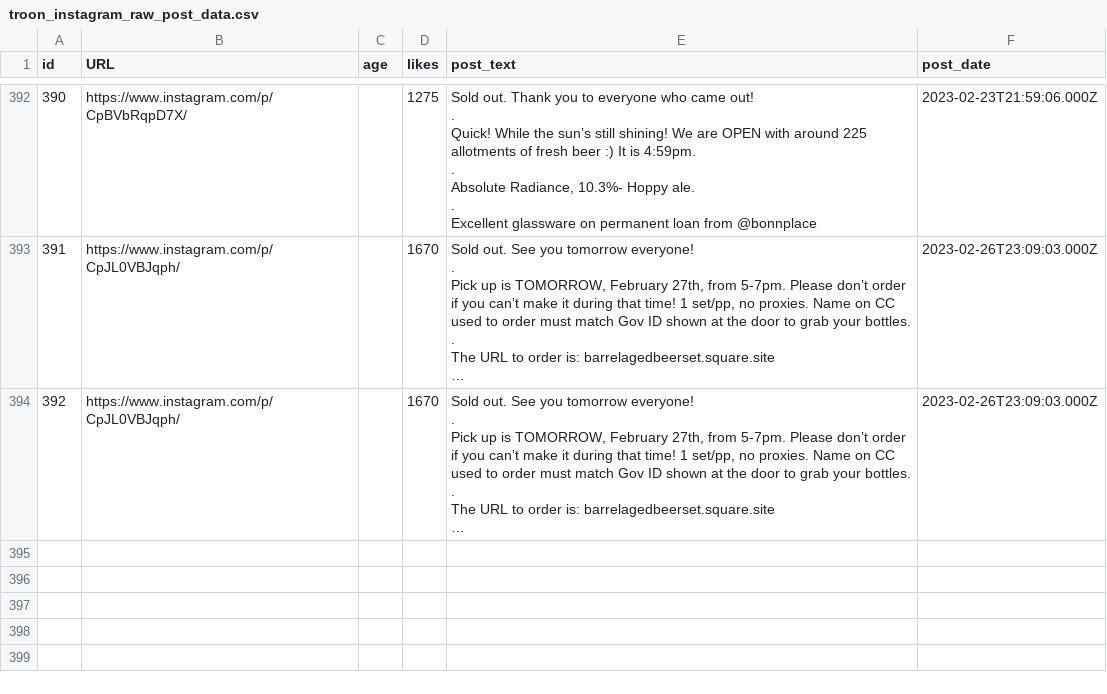
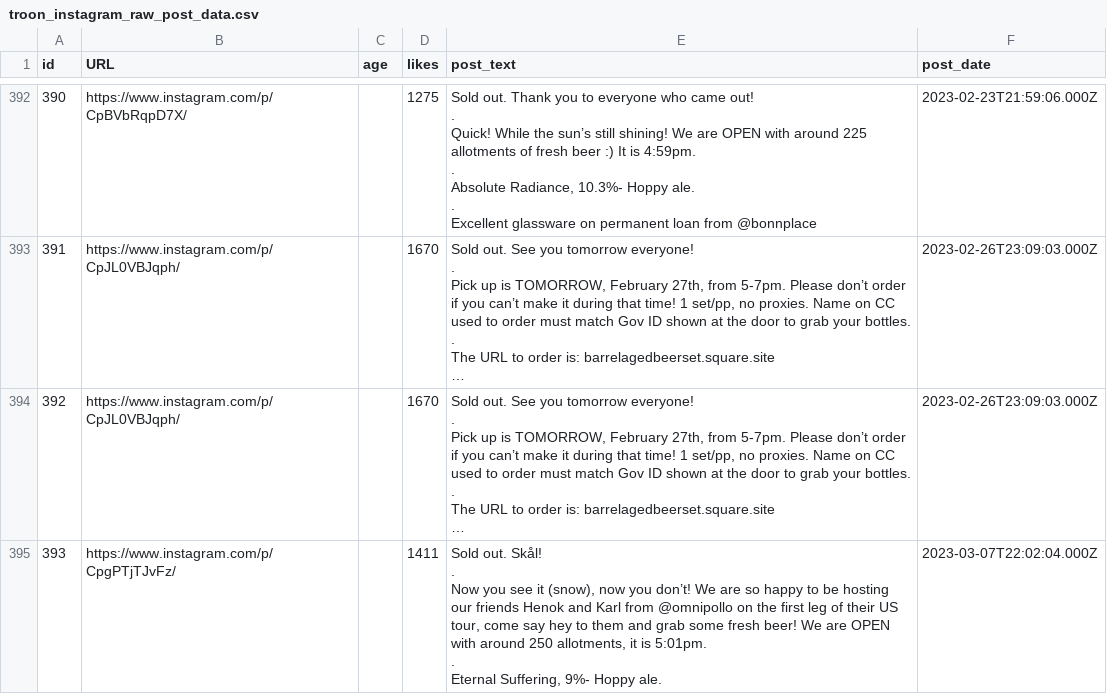
Before and after one commit to dmnapolitano/troon_release_prediction, a CSV file: troon_instagram_raw_post_data.csv, drawn as a sheet; only a part is shown, gaps mark what is left out; long unchanged cells end in …; ↵ is a line break in a cell; the diff names each change by its address in the sheet, - before the commit and + after, or states it on an @@ line.

Commit message:
Up to date with TROON releases

```diff
--- a/troon_instagram_raw_post_data.csv
+++ b/troon_instagram_raw_post_data.csv
+row 395: 393 | https://www.instagram.com/p/CpgPTjTJvFz/ |  | 1411 | Sold out. Skål! ↵ . ↵ Now you see it (snow), now you don’t! We are so happy to be hosting our friends Henok and Karl from @omnipollo on the first leg of their US tour, come say hey to them and grab some fresh beer! We are OPEN with around 250 allotments, it is 5:01pm. ↵ . ↵ Eternal Suffering, 9%- Hoppy ale. | 2023-03-07T22:02:04.000Z
```
Also changed, not shown: troon_instagram_clean_post_data.csv, troon_instagram_post_beer_attributes.csv, 1 other file.
